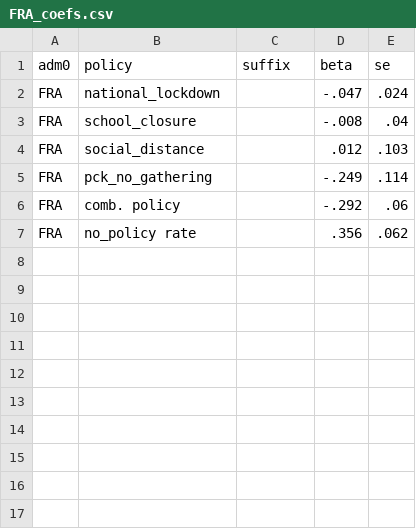
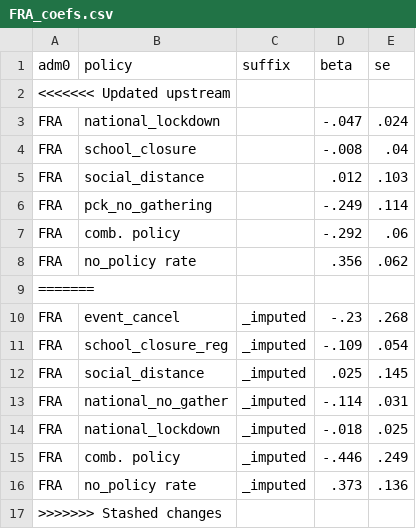
Before and after one commit to Global-Policy-Lab/gpl-covid, a CSV file: models/FRA_coefs.csv, drawn as a sheet.

```diff
--- a/models/FRA_coefs.csv
+++ b/models/FRA_coefs.csv
@@ -1,2 +1,3 @@
 adm0,policy,suffix,beta,se
+<<<<<<< Updated upstream
 "FRA","national_lockdown","",-.047,.024
@@ -7 +8,10 @@ adm0,policy,suffix,beta,se
 "FRA","no_policy rate","",.356,.062
+=======
+"FRA","event_cancel","_imputed",-.23,.268
+"FRA","school_closure_reg","_imputed",-.109,.054
+"FRA","social_distance","_imputed",.025,.145
+"FRA","national_no_gather","_imputed",-.114,.031
+"FRA","national_lockdown","_imputed",-.018,.025
+"FRA","comb. policy","_imputed",-.446,.249
+"FRA","no_policy rate","_imputed",.373,.136
+>>>>>>> Stashed changes
```
Also changed, not shown: models/FRA_preds.csv, 2 other files.
